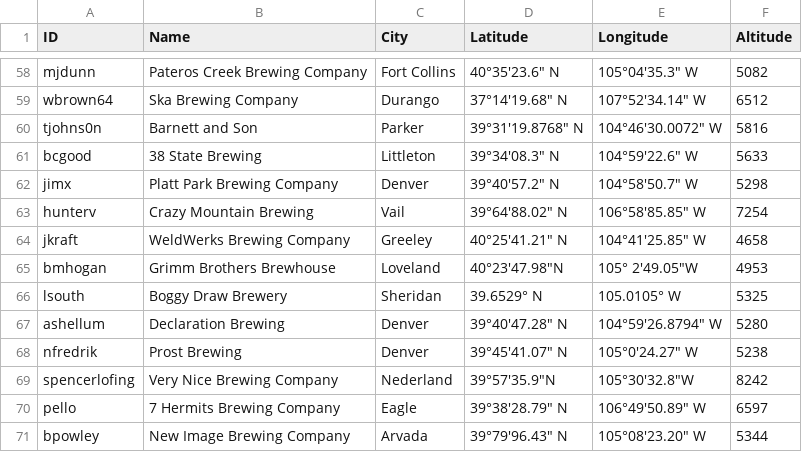
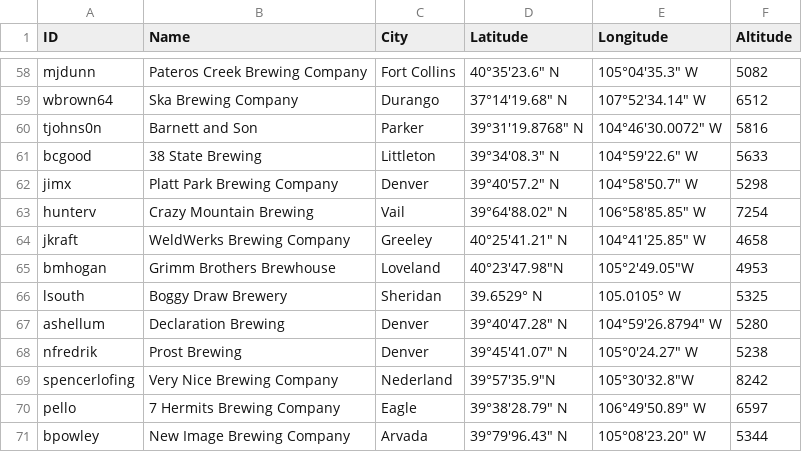
Before and after one commit to csu2017sp314/class, a CSV file: brews.csv, drawn as a sheet; only a part is shown, gaps mark what is left out.

Commit message:
Fixes my line bmhogan and Resolves #293

```diff
--- a/brews.csv
+++ b/brews.csv
@@ -64,3 +64,3 @@ hunterv,Crazy Mountain Brewing,Vail,39°64'88.02" N,106°58'85.85" W,7254
 jkraft,WeldWerks Brewing Company,Greeley,40°25'41.21" N,104°41'25.85" W,4658
-bmhogan, Grimm Brothers Brewhouse, Loveland,"  40°23'47.98""N"," 105° 2'49.05""W",4953
+bmhogan,Grimm Brothers Brewhouse,Loveland,40°23'47.98"N,105°2'49.05"W,4953
 lsouth, Boggy Draw Brewery, Sheridan, 39.6529° N, 105.0105° W,5325
```
